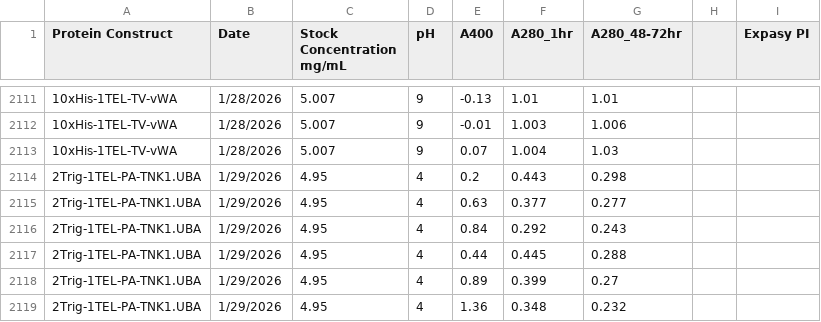
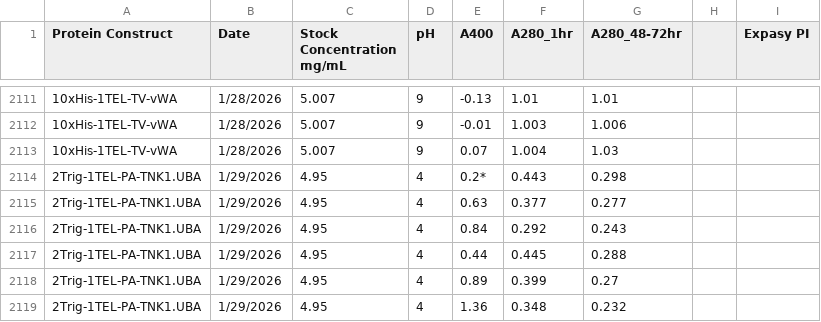
Before and after one commit to milesjb312/Protein_pH_stats, a CSV file: data.csv, drawn as a sheet; only a part is shown, gaps mark what is left out; the diff covers the shown part only.

```diff
--- a/data.csv
+++ b/data.csv
@@ -2113,3 +2113,3 @@
 10xHis-1TEL-TV-vWA,1/28/2026,5.007,9,0.07,1.004,1.03,,
-2Trig-1TEL-PA-TNK1.UBA,1/29/2026,4.95,4,0.2,0.443,0.298,,
+2Trig-1TEL-PA-TNK1.UBA,1/29/2026,4.95,4,0.2*,0.443,0.298,,
 2Trig-1TEL-PA-TNK1.UBA,1/29/2026,4.95,4,0.63,0.377,0.277,,
```
Also changed, not shown: 17 edited cells elsewhere in this file, 1 other file.
